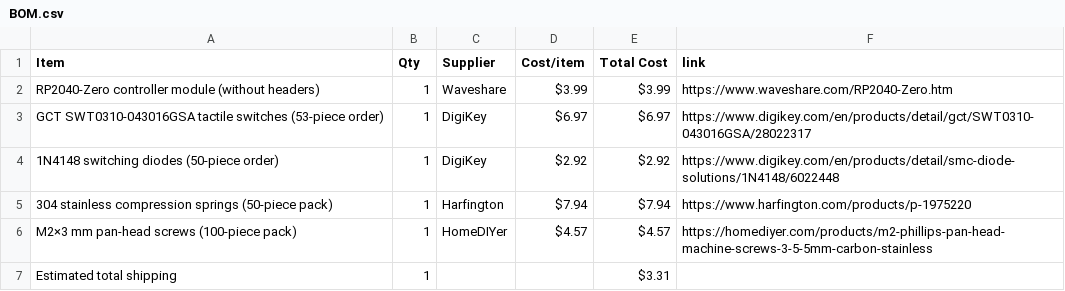
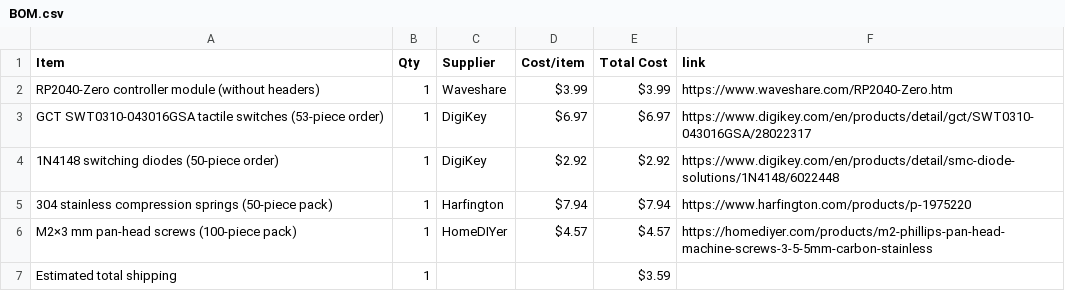
Before and after one commit to BobDaBanana27/supreme-MIDI-Device, a CSV file: BOM.csv, drawn as a sheet.

Commit message:
Sync MetroKey 25-Midi Keyboard from Half Life

```diff
--- a/BOM.csv
+++ b/BOM.csv
@@ -6,2 +6,2 @@ GCT SWT0310-043016GSA tactile switches (53-piece order),1,DigiKey,$6.97,$6.97,ht
 M2×3 mm pan-head screws (100-piece pack),1,HomeDIYer,$4.57,$4.57,https://homediyer.com/products/m2-phillips-pan-head-machine-screws-3-5-5mm-carbon-stainless
-Estimated total shipping,1,,,$3.31,
+Estimated total shipping,1,,,$3.59,
```
